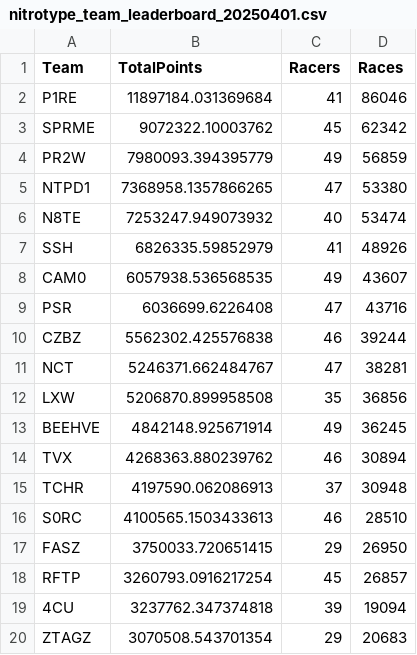
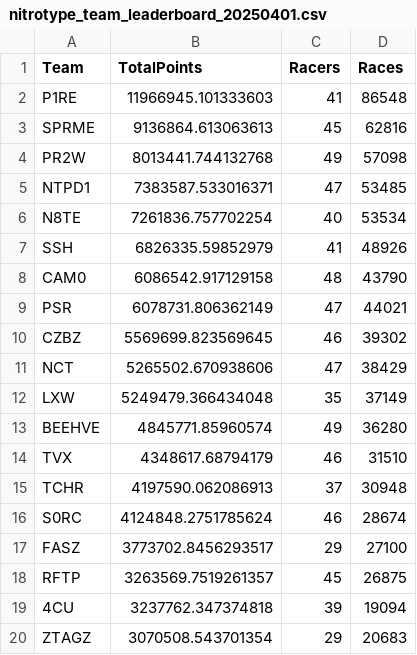
Before and after one commit to theoneitrox/nitrotypelb, a CSV file: csv_archive/nitrotype_team_leaderboard_20250401.csv, drawn as a sheet; only a part is shown; the diff covers the shown part only.

```diff
--- a/csv_archive/nitrotype_team_leaderboard_20250401.csv
+++ b/csv_archive/nitrotype_team_leaderboard_20250401.csv
@@ -1,19 +1,19 @@
 Team,TotalPoints,Racers,Races
-P1RE,11897184.031369684,41,86046
-SPRME,9072322.10003762,45,62342
-PR2W,7980093.394395779,49,56859
-NTPD1,7368958.1357866265,47,53380
-N8TE,7253247.949073932,40,53474
+P1RE,11966945.101333603,41,86548
+SPRME,9136864.613063613,45,62816
+PR2W,8013441.744132768,49,57098
+NTPD1,7383587.533016371,47,53485
+N8TE,7261836.757702254,40,53534
 SSH,6826335.59852979,41,48926
-CAM0,6057938.536568535,49,43607
-PSR,6036699.6226408,47,43716
-CZBZ,5562302.425576838,46,39244
-NCT,5246371.662484767,47,38281
-LXW,5206870.899958508,35,36856
-BEEHVE,4842148.925671914,49,36245
-TVX,4268363.880239762,46,30894
+CAM0,6086542.917129158,48,43790
+PSR,6078731.806362149,47,44021
+CZBZ,5569699.823569645,46,39302
+NCT,5265502.670938606,47,38429
+LXW,5249479.366434048,35,37149
+BEEHVE,4845771.85960574,49,36280
+TVX,4348617.68794179,46,31510
 TCHR,4197590.062086913,37,30948
-S0RC,4100565.1503433613,46,28510
-FASZ,3750033.720651415,29,26950
-RFTP,3260793.0916217254,45,26857
+S0RC,4124848.2751785624,46,28674
+FASZ,3773702.8456293517,29,27100
+RFTP,3263569.7519261357,45,26875
 4CU,3237762.347374818,39,19094
```
Also changed, not shown: 6 added rows, 6 removed rows and 58 edited cells elsewhere in this file, csv_archive/nitrotype_season_leaderboard_20250401.csv, 1 other file.
